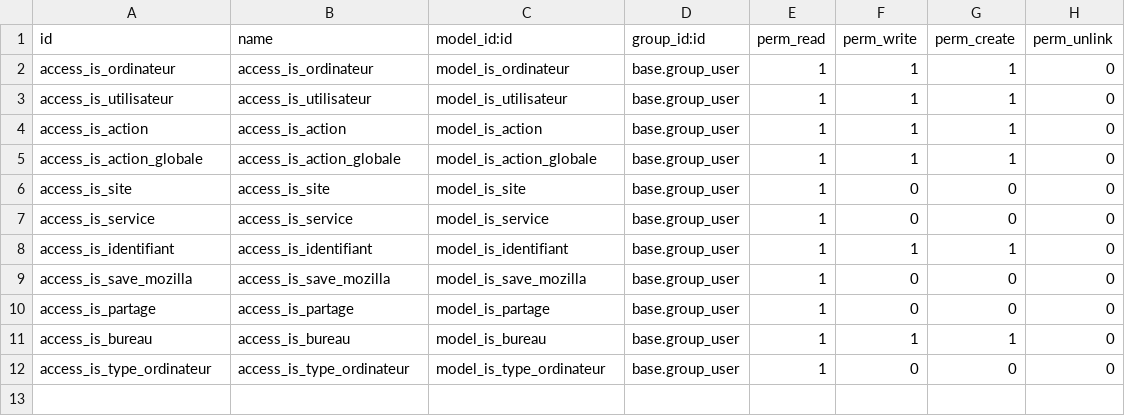
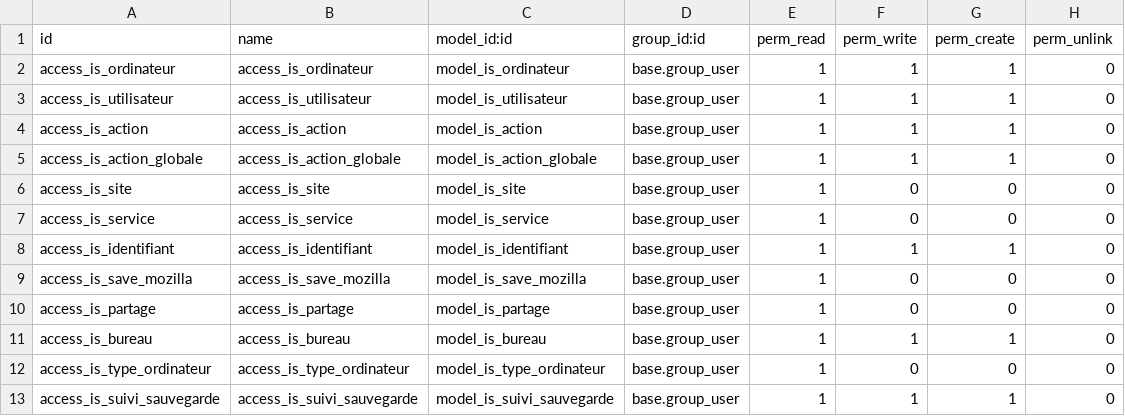
Before and after one commit to tonygalmiche/odoo_glpi, a CSV file: security/ir.model.access.csv, drawn as a sheet.

Commit message:
add is_suivi_sauvegarde

```diff
--- a/security/ir.model.access.csv
+++ b/security/ir.model.access.csv
@@ -12 +12,2 @@ access_is_bureau,access_is_bureau,model_is_bureau,base.group_user,1,1,1,0
 access_is_type_ordinateur,access_is_type_ordinateur,model_is_type_ordinateur,base.group_user,1,0,0,0
+access_is_suivi_sauvegarde,access_is_suivi_sauvegarde,model_is_suivi_sauvegarde,base.group_user,1,1,1,0
```
Also changed, not shown: 5 other files.
